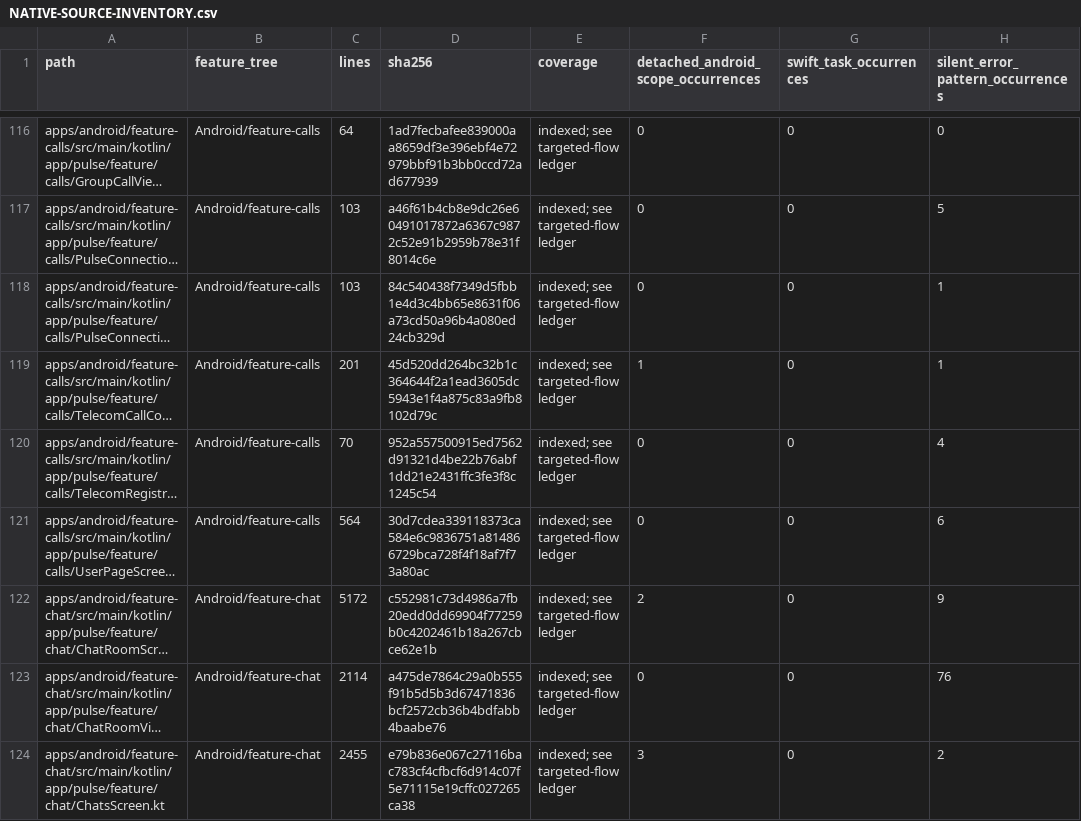
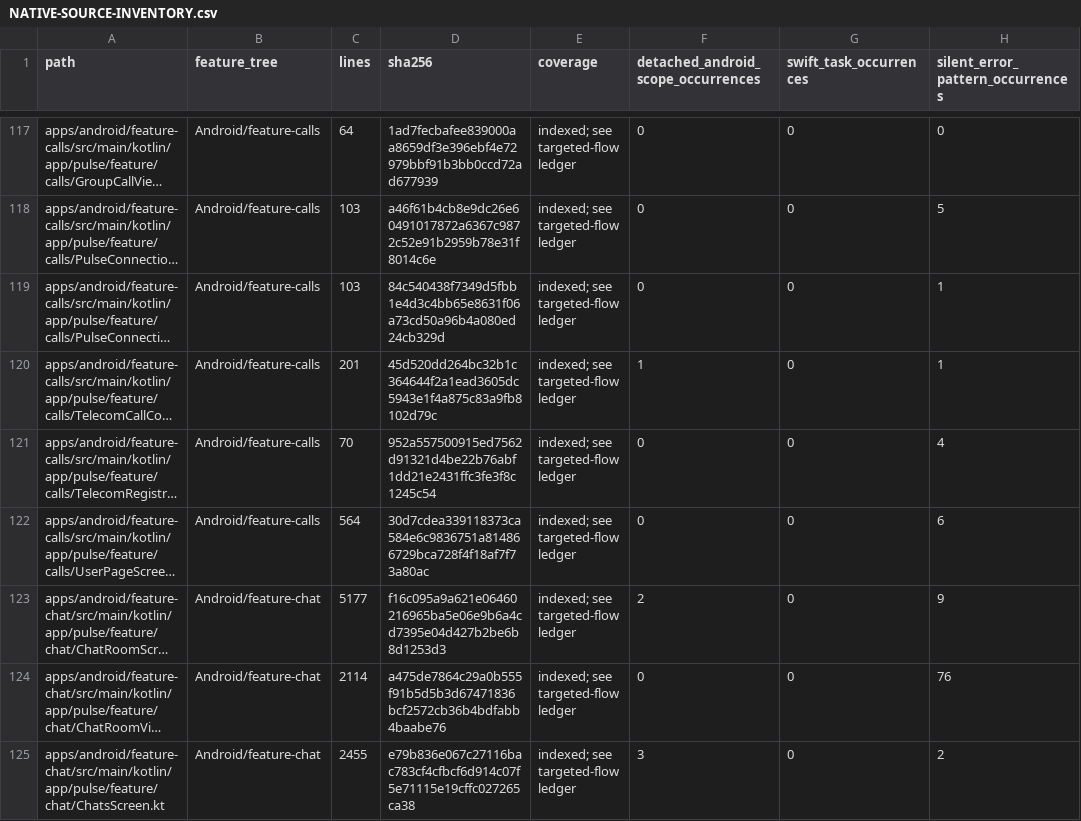
Before and after one commit to GrapseeAgency/the-mystrious-chat-app, a CSV file: docs/NATIVE-SOURCE-INVENTORY.csv, drawn as a sheet; only a part is shown, gaps mark what is left out; long unchanged cells end in …; addresses are those after the commit; the diff covers the shown part only; the diff names each change by its address in the sheet, - before the commit and + after, or states it on an @@ line.

```diff
--- a/docs/NATIVE-SOURCE-INVENTORY.csv
+++ b/docs/NATIVE-SOURCE-INVENTORY.csv
-C123 (lines): 5172
+C123 (lines): 5177
-D123 (sha256): c552981c73d4986a7fb20edd0dd69904f77259b0c4202461b18a267cbce62e1b
+D123 (sha256): f16c095a9a621e06460216965ba5e06e9b6a4cd7395e04d427b2be6b8d1253d3
```
Also changed, not shown: 3 added rows and 9 edited cells elsewhere in this file, 10 other files.
